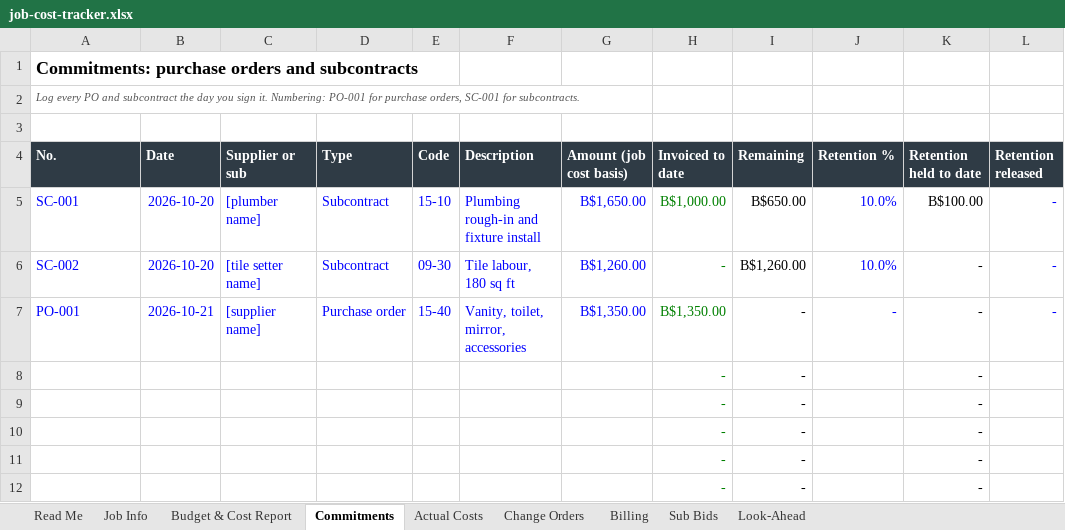
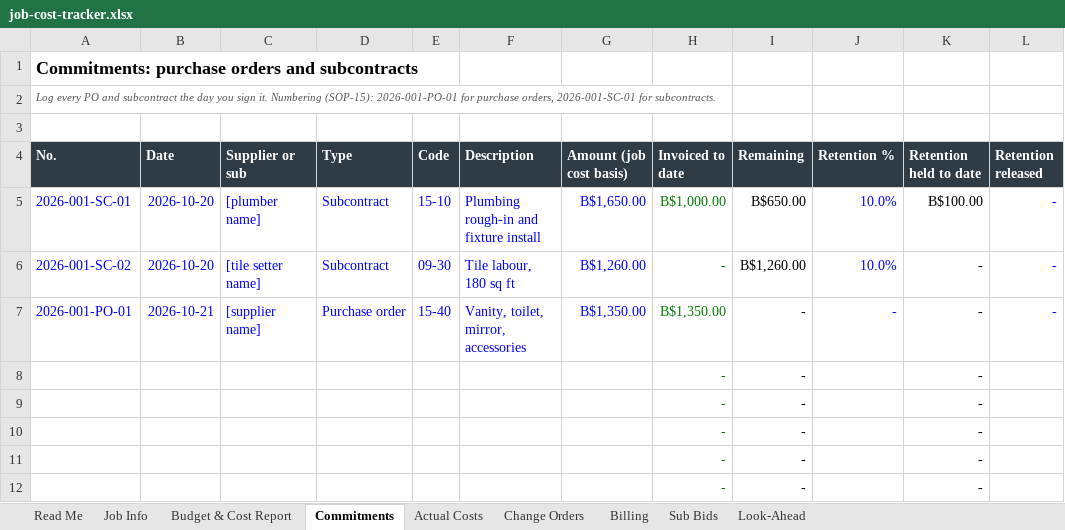
Before and after one commit to cellulartransut-afk/CMTengineeringMath, an Excel workbook: consultant/tools/job-cost-tracker.xlsx, sheet Commitments, drawn as a sheet; only a part is shown; values as stored, in another font and other column widths than the file's, no borders; the diff names each change by its address in the sheet, - before the commit and + after, or states it on an @@ line.

```diff
--- a/consultant/tools/job-cost-tracker.xlsx (sheet Commitments)
+++ b/consultant/tools/job-cost-tracker.xlsx (sheet Commitments)
-A2 (No.): …sign it. Numbering: PO-001 for purchase orders, SC-001 for subcontracts.
+A2 (No.): …sign it. Numbering (SOP-15): 2026-001-PO-01 for purchase orders, 2026-001-SC-01 for subcontracts.
-A5 (No.): SC-001
+A5 (No.): 2026-001-SC-01
-A6 (No.): SC-002
+A6 (No.): 2026-001-SC-02
-A7 (No.): PO-001
+A7 (No.): 2026-001-PO-01
```
Also changed, not shown: sheet Billing, sheet Actual Costs, sheet Read Me, consultant/tools/office-tracker.xlsx, 8 other files.
